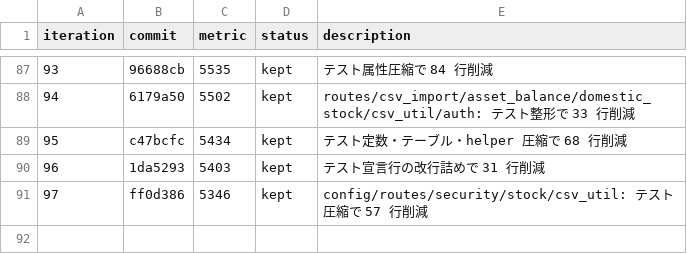
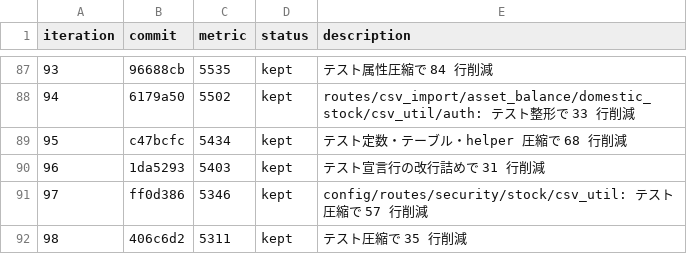
Before and after one commit to zaichu/shoken-webapp, a TSV file: autoresearch-results.tsv, drawn as a sheet; only a part is shown, gaps mark what is left out; the diff names each change by its address in the sheet, - before the commit and + after, or states it on an @@ line.

Commit message:
refactor: autoresearch ループ継続（iter 99〜） (#381)
* docs: autoresearch results に iter 98 を追記

* test: テスト周辺の空行を削減

```diff
--- a/autoresearch-results.tsv
+++ b/autoresearch-results.tsv
+row 92: 98 | 406c6d2 | 5311 | kept | テスト圧縮で 35 行削減
```
Also changed, not shown: 36 other files.
